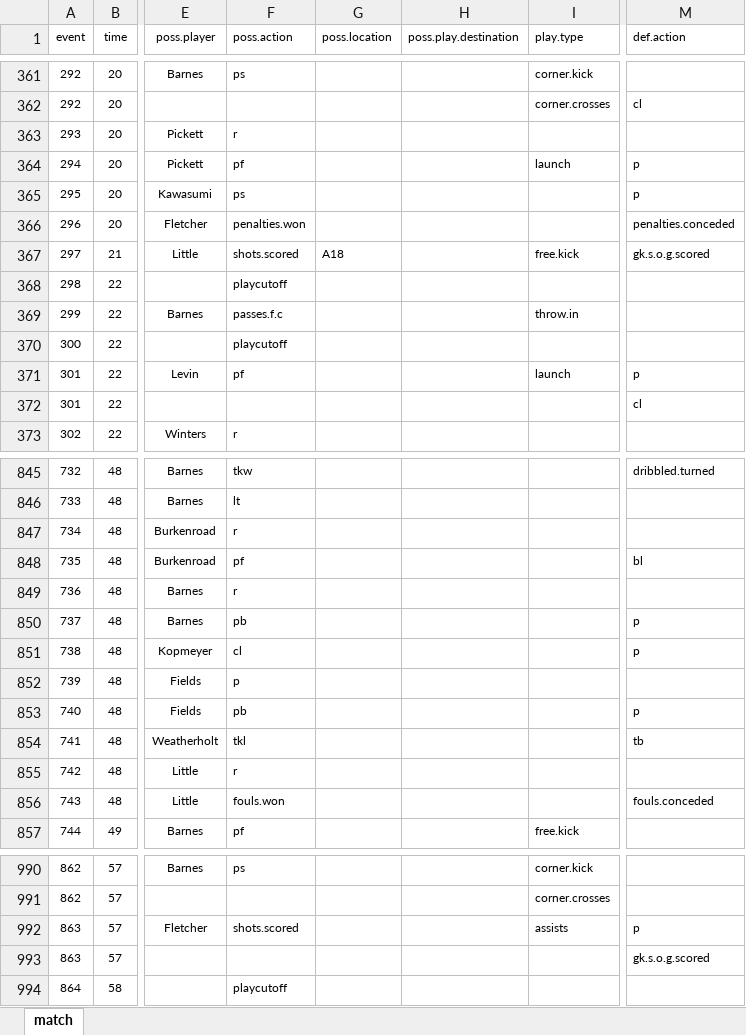
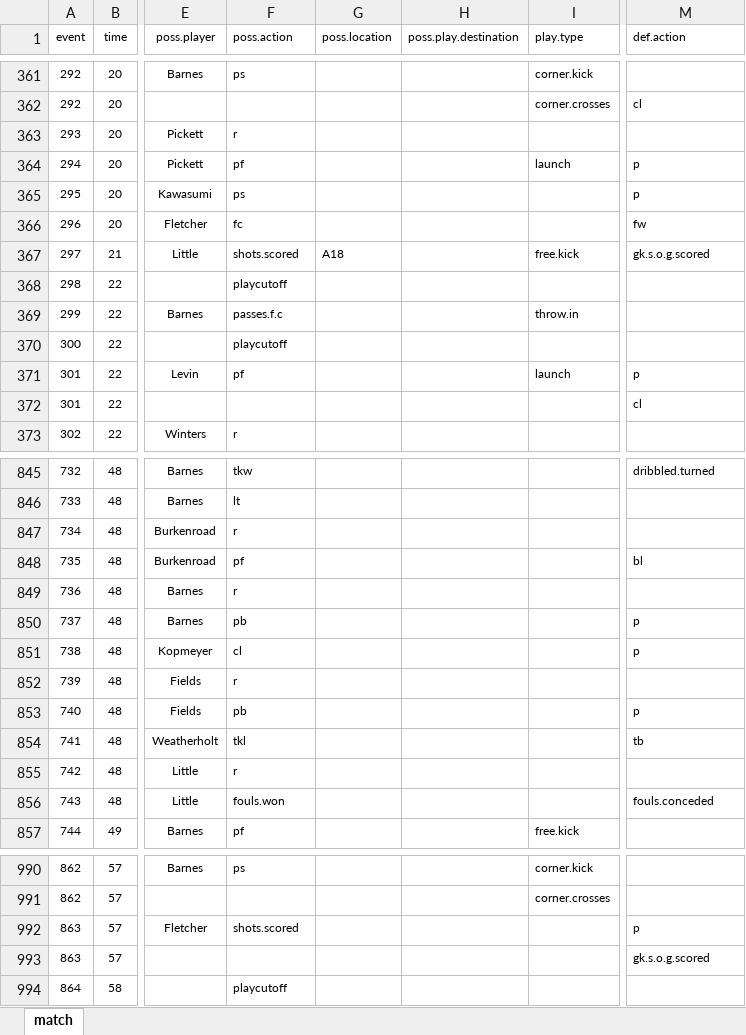
Before and after one commit to alfredomartinezjr/wosostats, an Excel workbook: source/excel/nwsl-2016-srfc-orl-072316.xlsx, sheet match, drawn as a sheet; only a part is shown, gaps mark what is left out; values as stored, in another font and other column widths than the file's, no borders; the diff names each change by its address in the sheet, - before the commit and + after, or states it on an @@ line.

```diff
--- a/source/excel/nwsl-2016-srfc-orl-072316.xlsx (sheet match)
+++ b/source/excel/nwsl-2016-srfc-orl-072316.xlsx (sheet match)
-F366 (poss.action): penalties.won
+F366 (poss.action): fc
-M366 (def.action): penalties.conceded
+M366 (def.action): fw
-F852 (poss.action): p
+F852 (poss.action): r
-I992 (play.type): assists
+I992 (play.type): (empty)
```
Also changed, not shown: source/excel/nwsl-2015-crs-fckc-091315.xlsx, source/excel/nwsl-2016-hou-wnyf-073016.xlsx, 34 other files.
